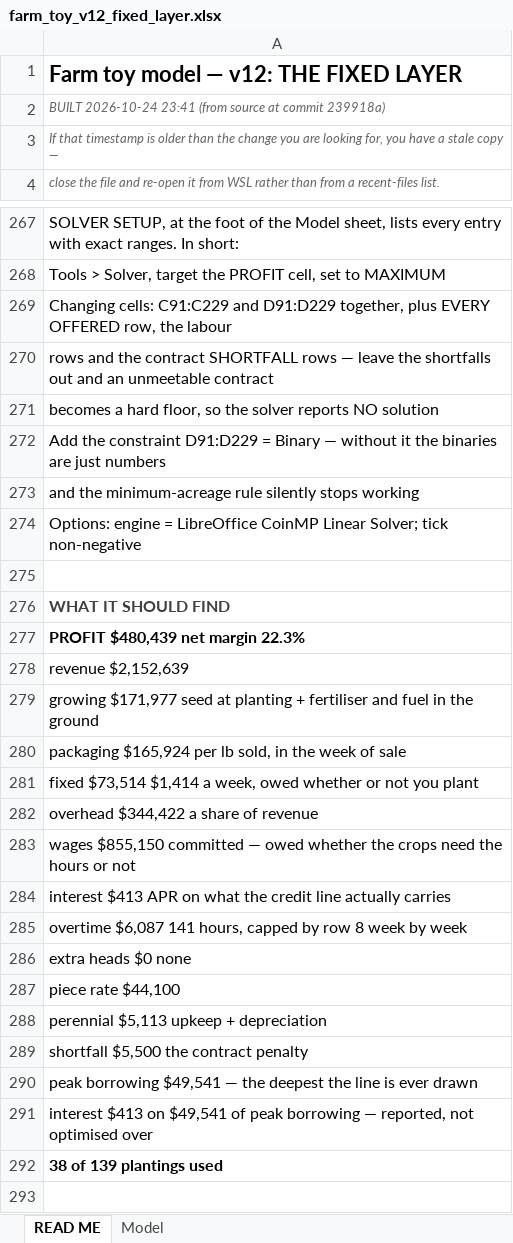
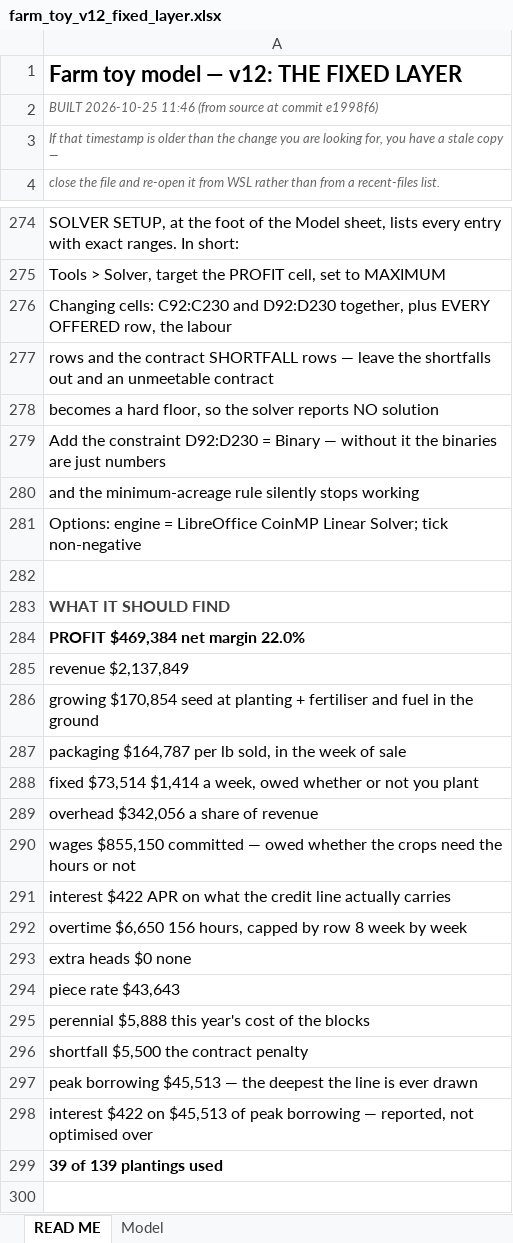
Before and after one commit to GregNica/crop-mix-optimizer, an Excel workbook: toy_models/farm_toy_v12_fixed_layer.xlsx, sheet READ ME, drawn as a sheet; only a part is shown, gaps mark what is left out; values as stored, in another font and other column widths than the file's, no borders; addresses are those after the commit; the diff covers the shown part only; the diff names each change by its address in the sheet, - before the commit and + after, or states it on an @@ line.

```diff
--- a/toy_models/farm_toy_v12_fixed_layer.xlsx (sheet READ ME)
+++ b/toy_models/farm_toy_v12_fixed_layer.xlsx (sheet READ ME)
-A2: BUILT 2026-10-24 23:41 (from source at commit 239918a)
+A2: BUILT 2026-10-25 11:46 (from source at commit e1998f6)
-A276: Changing cells: C91:C229 and D91:D229 together, plus…
+A276: Changing cells: C92:C230 and D92:D230 together, plus…
-A279: …the constraint D91:D229 = Binary…
+A279: …the constraint D92:D230 = Binary…
-A284: PROFIT $480,439 net margin 22.3%
+A284: PROFIT $469,384 net margin 22.0%
-A285: revenue $2,152,639
+A285: revenue $2,137,849
-A286: growing $171,977 seed at…
+A286: growing $170,854 seed at…
-A287: packaging $165,924 per lb…
+A287: packaging $164,787 per lb…
-A289: overhead $344,422 a share of revenue
+A289: overhead $342,056 a share of revenue
-A291: interest $413 APR on…
+A291: interest $422 APR on…
-A292: overtime $6,087 141 hours, capped…
+A292: overtime $6,650 156 hours, capped…
-A294: piece rate $44,100
+A294: piece rate $43,643
-A295: perennial $5,113 upkeep + depreciation
+A295: perennial $5,888 this year's cost of the blocks
-A297: peak borrowing $49,541 — the…
+A297: peak borrowing $45,513 — the…
-A298: interest $413 on $49,541 of peak…
+A298: interest $422 on $45,513 of peak…
-A299: 38 of 139 plantings used
+A299: 39 of 139 plantings used
```
Also changed, not shown: 8 added rows, 1 removed row, 50 edited cells and cell formats elsewhere in this sheet, sheet Model, 8 other files.
